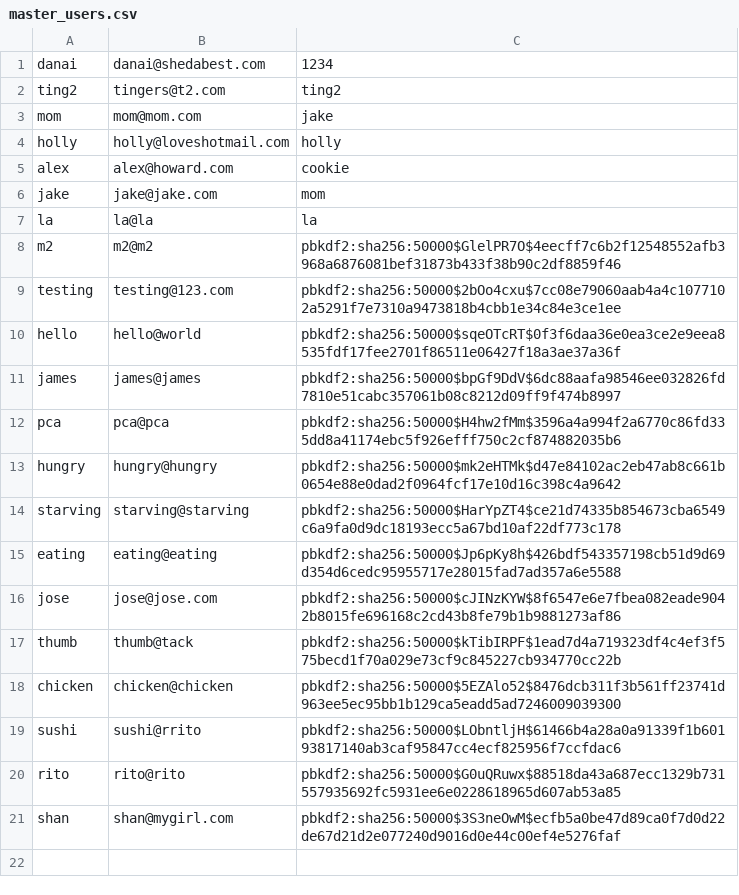
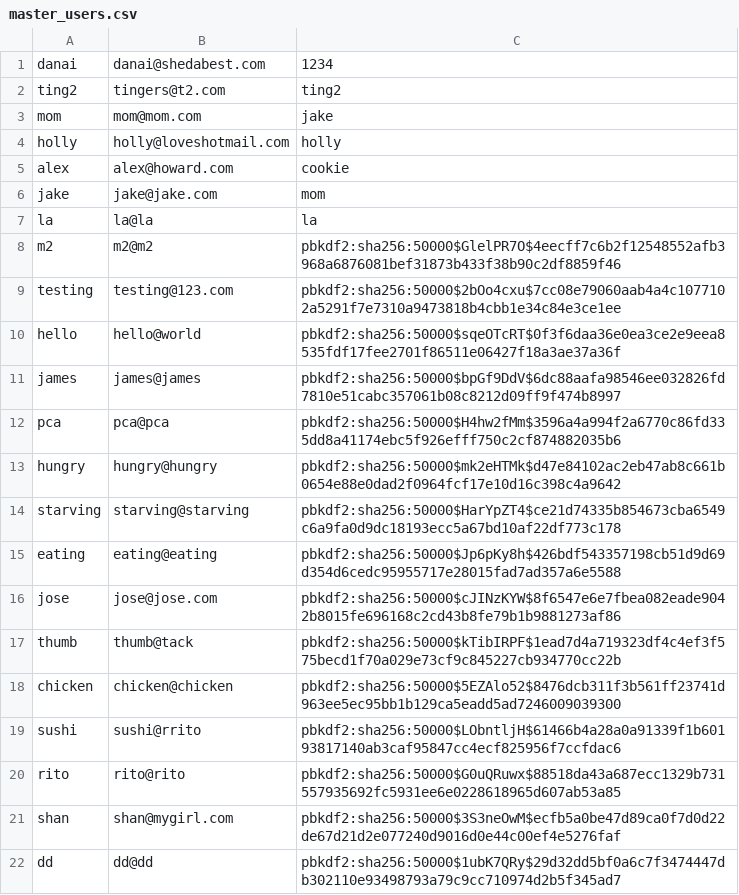
Before and after one commit to ajhoward7/xcelerate, a CSV file: code/main/users/master_users.csv, drawn as a sheet.

```diff
--- a/code/main/users/master_users.csv
+++ b/code/main/users/master_users.csv
@@ -21 +21,2 @@ rito,rito@rito,pbkdf2:sha256:50000$G0uQRuwx$88518da43a687ecc1329b731557935692fc5
 shan,shan@mygirl.com,pbkdf2:sha256:50000$3S3neOwM$ecfb5a0be47d89ca0f7d0d22de67d21d2e077240d9016d0e44c00ef4e5276faf
+dd,dd@dd,pbkdf2:sha256:50000$1ubK7QRy$29d32dd5bf0a6c7f3474447db302110e93498793a79c9cc710974d2b5f345ad7
```
Also changed, not shown: 21 other files.
